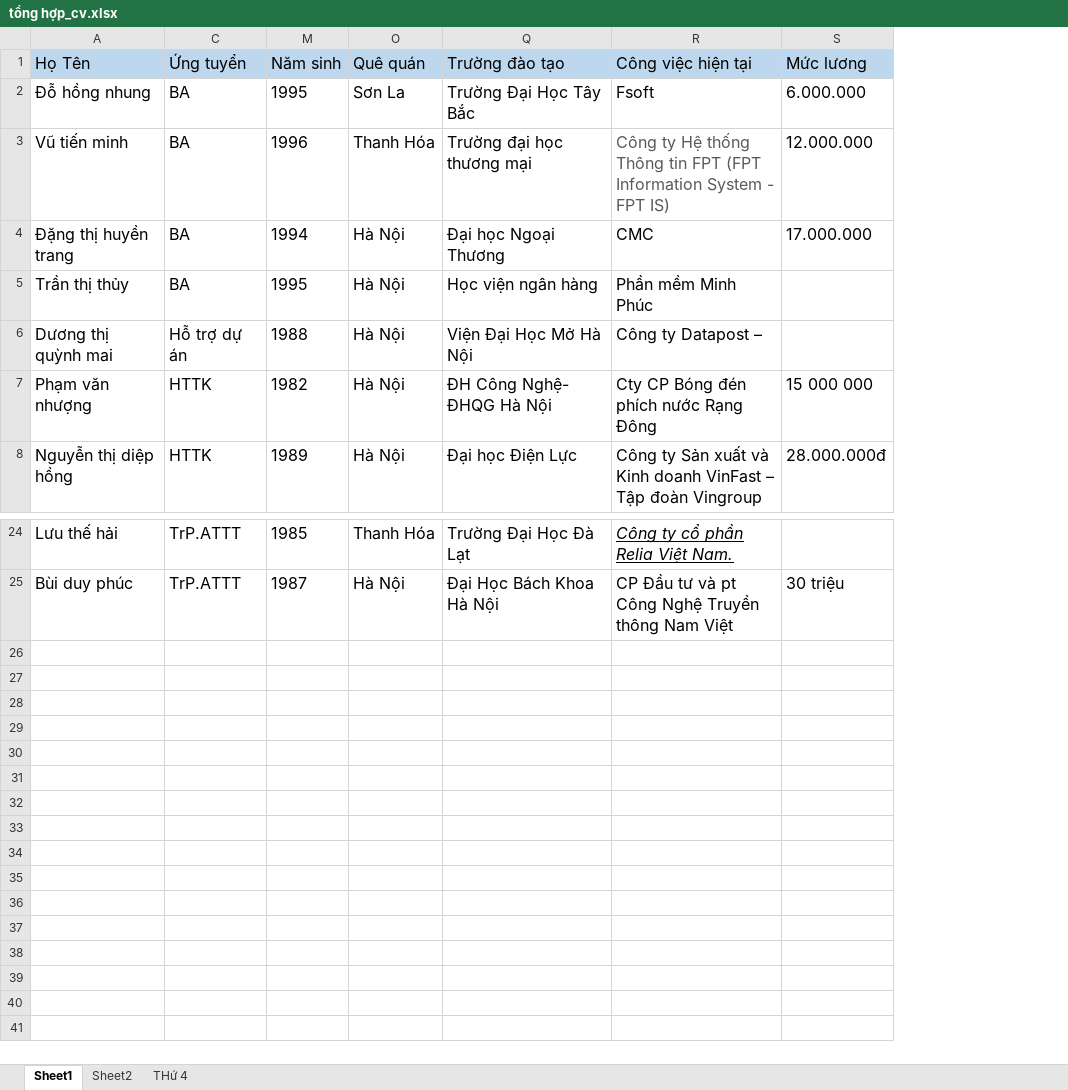
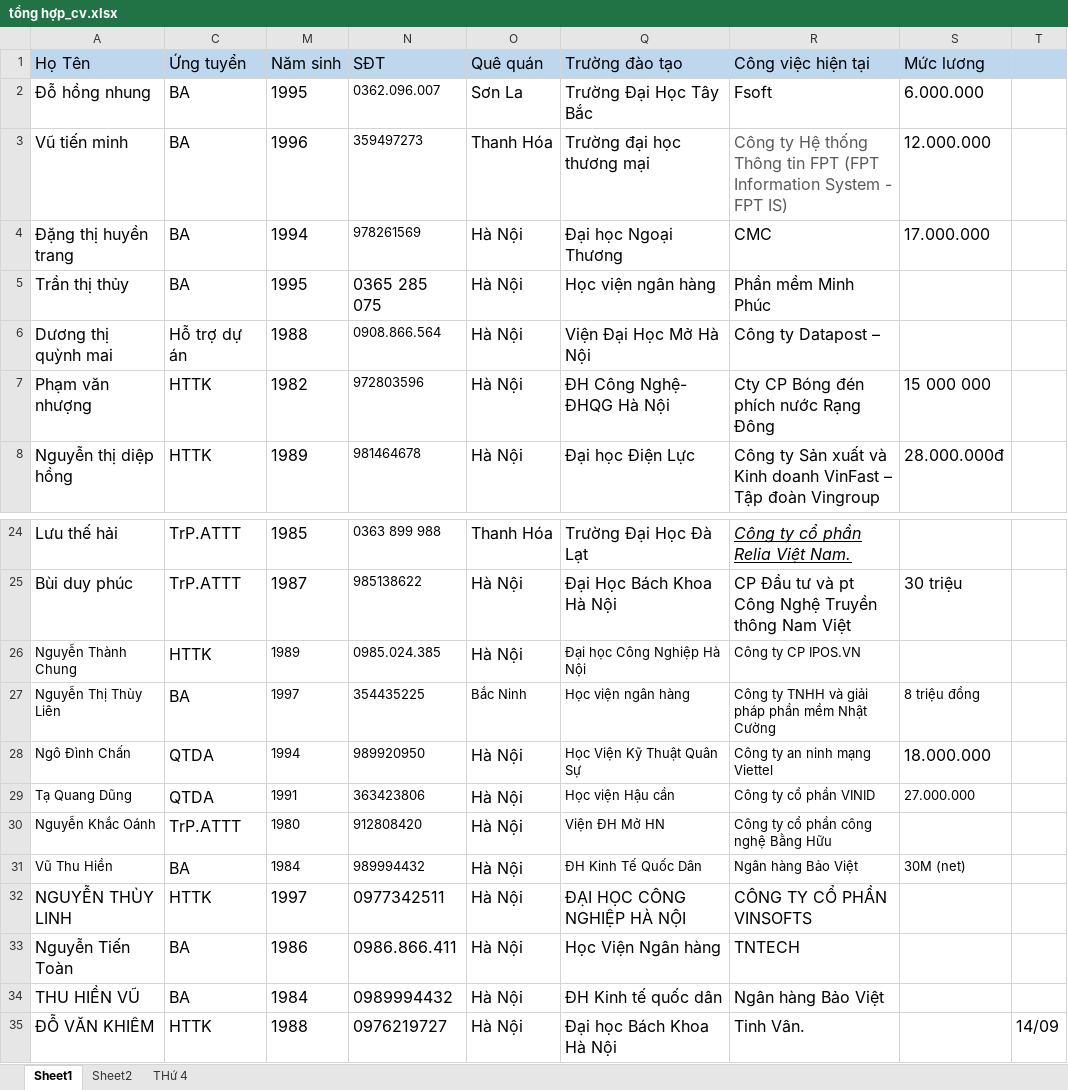
Before and after one commit to quangdd2710/CNTT.TuyenDung2019, an Excel workbook: hồ sơ_đợt 2/tổng hợp_cv.xlsx, sheet Sheet1, drawn as a sheet; only a part is shown, gaps mark what is left out; values as stored, in another font and other column widths than the file's, no borders; the diff names each change by its address in the sheet, - before the commit and + after, or states it on an @@ line.

```diff
--- a/hồ sơ_đợt 2/tổng hợp_cv.xlsx (sheet Sheet1)
+++ b/hồ sơ_đợt 2/tổng hợp_cv.xlsx (sheet Sheet1)
@@ column N (SĐT) unhidden, rows 2-8: 0362.096.007 | 359497273 | 978261569 | 0365 285 075 | 0908.866.564 | 972803596 | 981464678; rows 24-25: 0363 899 988 | 985138622 @@
+column T, empty
+row 26: Nguyễn Thành Chung | HTTK | 1989 | 0985.024.385 | Hà Nội | Đại học Công Nghiệp Hà Nội | Công ty CP IPOS.VN
+row 27: Nguyễn Thị Thùy Liên | BA | 1997 | 354435225 | Bắc Ninh | Học viện ngân hàng | Công ty TNHH và giải pháp phần mềm Nhật Cường | 8 triệu đồng
+row 28: Ngô Đình Chấn | QTDA | 1994 | 989920950 | Hà Nội | Học Viện Kỹ Thuật Quân Sự | Công ty an ninh mạng Viettel | 18.000.000
+row 29: Tạ Quang Dũng | QTDA | 1991 | 363423806 | Hà Nội | Học viện Hậu cần | Công ty cổ phần VINID | 27.000.000
+row 30: Nguyễn Khắc Oánh | TrP.ATTT | 1980 | 912808420 | Hà Nội | Viện ĐH Mở HN | Công ty cổ phần công nghệ Bằng Hữu
+row 31: Vũ Thu Hiền | BA | 1984 | 989994432 | Hà Nội | ĐH Kinh Tế Quốc Dân | Ngân hàng Bảo Việt | 30M (net)
+row 32: NGUYỄN THÙY LINH | HTTK | 1997 | 0977342511 | Hà Nội | ĐẠI HỌC CÔNG NGHIỆP HÀ NỘI | CÔNG TY CỔ PHẦN VINSOFTS
+row 33: Nguyễn Tiến Toàn | BA | 1986 | 0986.866.411 | Hà Nội | Học Viện Ngân hàng | TNTECH
+row 34: THU HIỀN VŨ | BA | 1984 | 0989994432 | Hà Nội | ĐH Kinh tế quốc dân | Ngân hàng Bảo Việt
+row 35: ĐỖ VĂN KHIÊM | HTTK | 1988 | 0976219727 | Hà Nội | Đại học Bách Khoa Hà Nội | Tinh Vân. |  | 14/09
```
Also changed, not shown: 9 other files.
